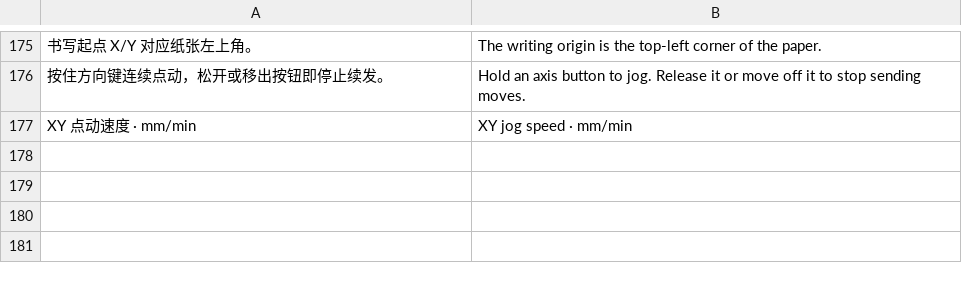
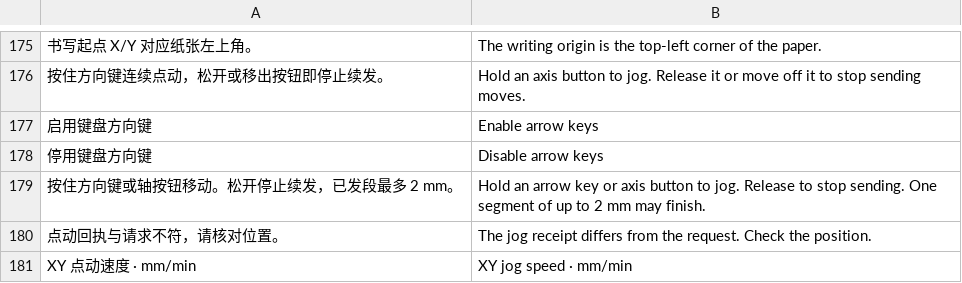
Before and after one commit to LIghtJUNction/zuse, a TSV file: apps/writer/src/locale/en.tsv, drawn as a sheet; only a part is shown, gaps mark what is left out; the diff names each change by its address in the sheet, - before the commit and + after, or states it on an @@ line.

Commit message:
Add held-arrow jogging and KuiXiang imports to Writer
Verify each bounded jog on the retained controller. Include the font importer in release archives, test the native paper preset path, and make the Git package cache portable across Windows and macOS.

```diff
--- a/apps/writer/src/locale/en.tsv
+++ b/apps/writer/src/locale/en.tsv
+row 177: 启用键盘方向键 | Enable arrow keys
+row 178: 停用键盘方向键 | Disable arrow keys
+row 179: 按住方向键或轴按钮移动。松开停止续发，已发段最多 2 mm。 | Hold an arrow key or axis button to jog. Release to stop sending. One segment of up to 2 mm may finish.
+row 180: 点动回执与请求不符，请核对位置。 | The jog receipt differs from the request. Check the position.
```
Also changed, not shown: 19 other files.
